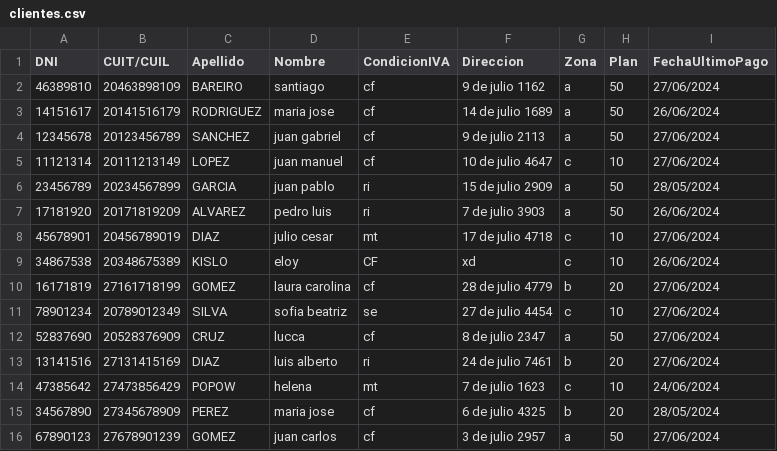
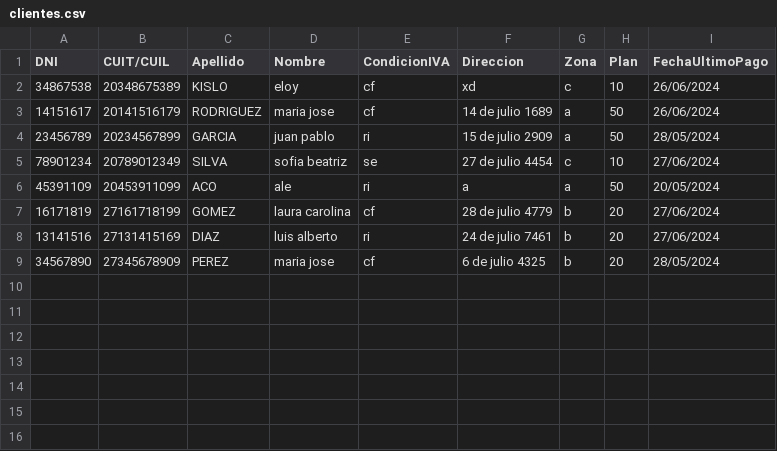
Before and after one commit to Santibareiro27/ProyectoFacturas, a CSV file: ProyectoFinalFDC/clientes.csv, drawn as a sheet.

```diff
--- a/ProyectoFinalFDC/clientes.csv
+++ b/ProyectoFinalFDC/clientes.csv
@@ -1,16 +1,9 @@
 DNI,CUIT/CUIL,Apellido,Nombre,CondicionIVA,Direccion,Zona,Plan,FechaUltimoPago,
-46389810,20463898109,BAREIRO,santiago,cf,9 de julio 1162,a,50,27/06/2024,
+34867538,20348675389,KISLO,eloy,cf,xd,c,10,26/06/2024,
 14151617,20141516179,RODRIGUEZ,maria jose,cf,14 de julio 1689,a,50,26/06/2024,
-12345678,20123456789,SANCHEZ,juan gabriel,cf,9 de julio 2113,a,50,27/06/2024,
-11121314,20111213149,LOPEZ,juan manuel,cf,10 de julio 4647,c,10,27/06/2024,
 23456789,20234567899,GARCIA,juan pablo,ri,15 de julio 2909,a,50,28/05/2024,
-17181920,20171819209,ALVAREZ,pedro luis,ri,7 de julio 3903,a,50,26/06/2024,
-45678901,20456789019,DIAZ,julio cesar,mt,17 de julio 4718,c,10,27/06/2024,
-34867538,20348675389,KISLO,eloy,CF,xd,c,10,26/06/2024,
+78901234,20789012349,SILVA,sofia beatriz,se,27 de julio 4454,c,10,27/06/2024,
+45391109,20453911099,ACO,ale,ri,a,a,50,20/05/2024,
 16171819,27161718199,GOMEZ,laura carolina,cf,28 de julio 4779,b,20,27/06/2024,
-78901234,20789012349,SILVA,sofia beatriz,se,27 de julio 4454,c,10,27/06/2024,
-52837690,20528376909,CRUZ,lucca,cf,8 de julio 2347,a,50,27/06/2024,
 13141516,27131415169,DIAZ,luis alberto,ri,24 de julio 7461,b,20,27/06/2024,
-47385642,27473856429,POPOW,helena,mt,7 de julio 1623,c,10,24/06/2024,
 34567890,27345678909,PEREZ,maria jose,cf,6 de julio 4325,b,20,28/05/2024,
-67890123,27678901239,GOMEZ,juan carlos,cf,3 de julio 2957,a,50,27/06/2024,
```
Also changed, not shown: 8 other files.
